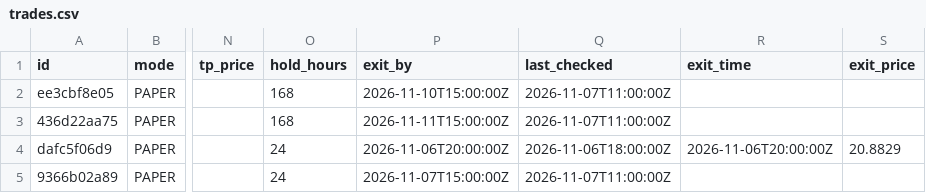
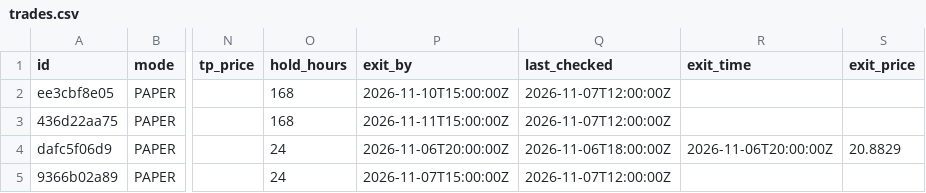
Before and after one commit to Akasam8/crypto-bot, a CSV file: state/trades.csv, drawn as a sheet; only a part is shown, gaps mark what is left out; the diff names each change by its address in the sheet, - before the commit and + after, or states it on an @@ line.

```diff
--- a/state/trades.csv
+++ b/state/trades.csv
-Q2:Q3 (last_checked): 2026-11-07T11:00:00Z
+Q2:Q3 (last_checked): 2026-11-07T12:00:00Z
-Q5 (last_checked): 2026-11-07T11:00:00Z
+Q5 (last_checked): 2026-11-07T12:00:00Z
```
Also changed, not shown: state/equity.csv, 3 other files.
